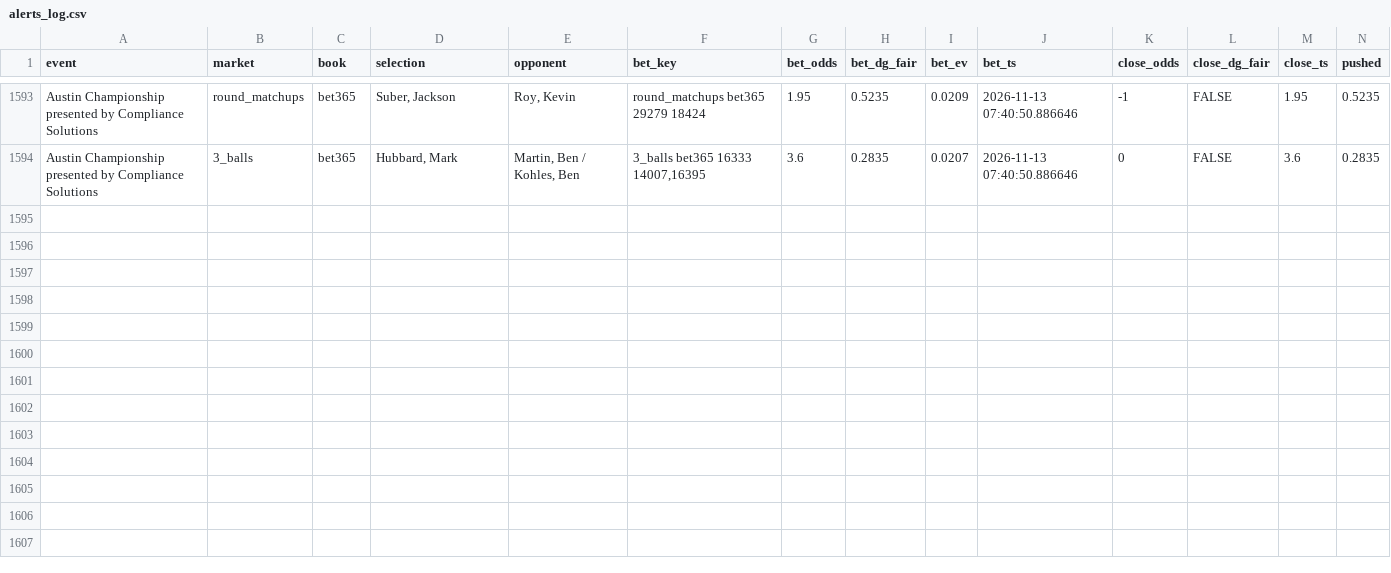
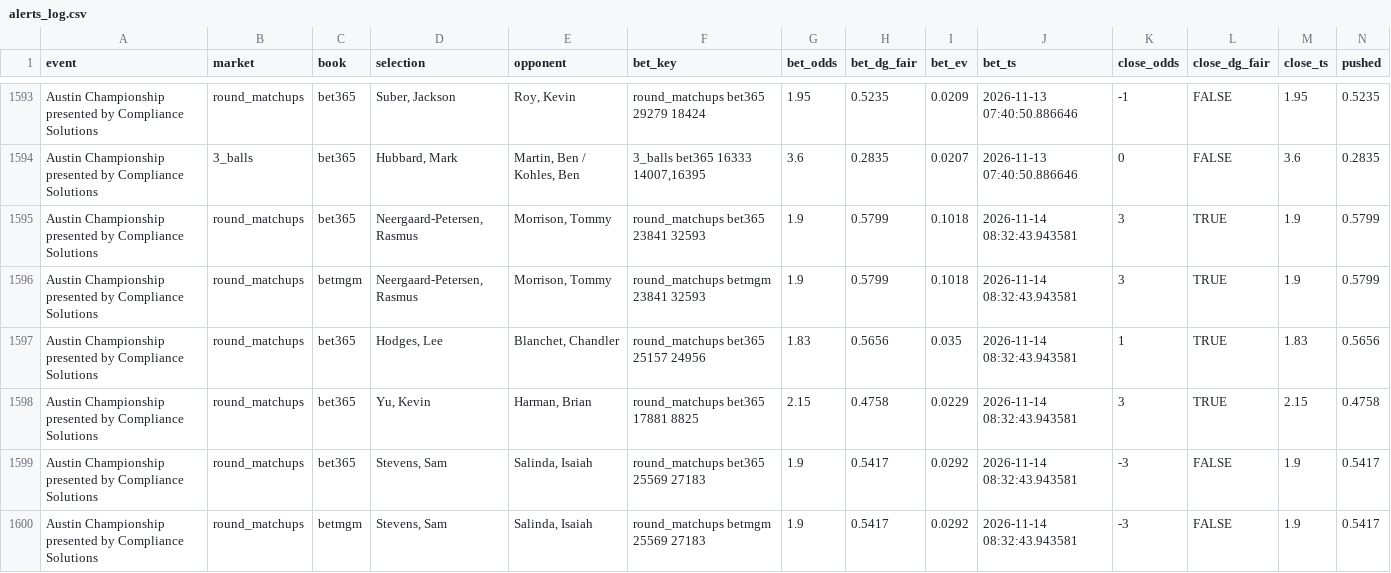
Before and after one commit to lucas-diehl/evbetting, a CSV file: golf_picks/alerts_log.csv, drawn as a sheet; only a part is shown, gaps mark what is left out; rows hold the shown columns only; the diff names each change by its address in the sheet, - before the commit and + after, or states it on an @@ line.

```diff
--- a/golf_picks/alerts_log.csv
+++ b/golf_picks/alerts_log.csv
+row 1595: Austin Championship presented by Compliance Solutions | round_matchups | bet365 | Neergaard-Petersen, Rasmus | Morrison, Tommy | round_matchups bet365 23841 32593 | 1.9 | 0.5799 | 0.1018 | 2026-11-14 08:32:43.943581 | 3 | TRUE | 1.9 | 0.5799
+row 1596: Austin Championship presented by Compliance Solutions | round_matchups | betmgm | Neergaard-Petersen, Rasmus | Morrison, Tommy | round_matchups betmgm 23841 32593 | 1.9 | 0.5799 | 0.1018 | 2026-11-14 08:32:43.943581 | 3 | TRUE | 1.9 | 0.5799
+row 1597: Austin Championship presented by Compliance Solutions | round_matchups | bet365 | Hodges, Lee | Blanchet, Chandler | round_matchups bet365 25157 24956 | 1.83 | 0.5656 | 0.035 | 2026-11-14 08:32:43.943581 | 1 | TRUE | 1.83 | 0.5656
+row 1598: Austin Championship presented by Compliance Solutions | round_matchups | bet365 | Yu, Kevin | Harman, Brian | round_matchups bet365 17881 8825 | 2.15 | 0.4758 | 0.0229 | 2026-11-14 08:32:43.943581 | 3 | TRUE | 2.15 | 0.4758
+row 1599: Austin Championship presented by Compliance Solutions | round_matchups | bet365 | Stevens, Sam | Salinda, Isaiah | round_matchups bet365 25569 27183 | 1.9 | 0.5417 | 0.0292 | 2026-11-14 08:32:43.943581 | -3 | FALSE | 1.9 | 0.5417
+row 1600: Austin Championship presented by Compliance Solutions | round_matchups | betmgm | Stevens, Sam | Salinda, Isaiah | round_matchups betmgm 25569 27183 | 1.9 | 0.5417 | 0.0292 | 2026-11-14 08:32:43.943581 | -3 | FALSE | 1.9 | 0.5417
```
Also changed, not shown: golf_picks/clv_results.csv, 2 other files.
